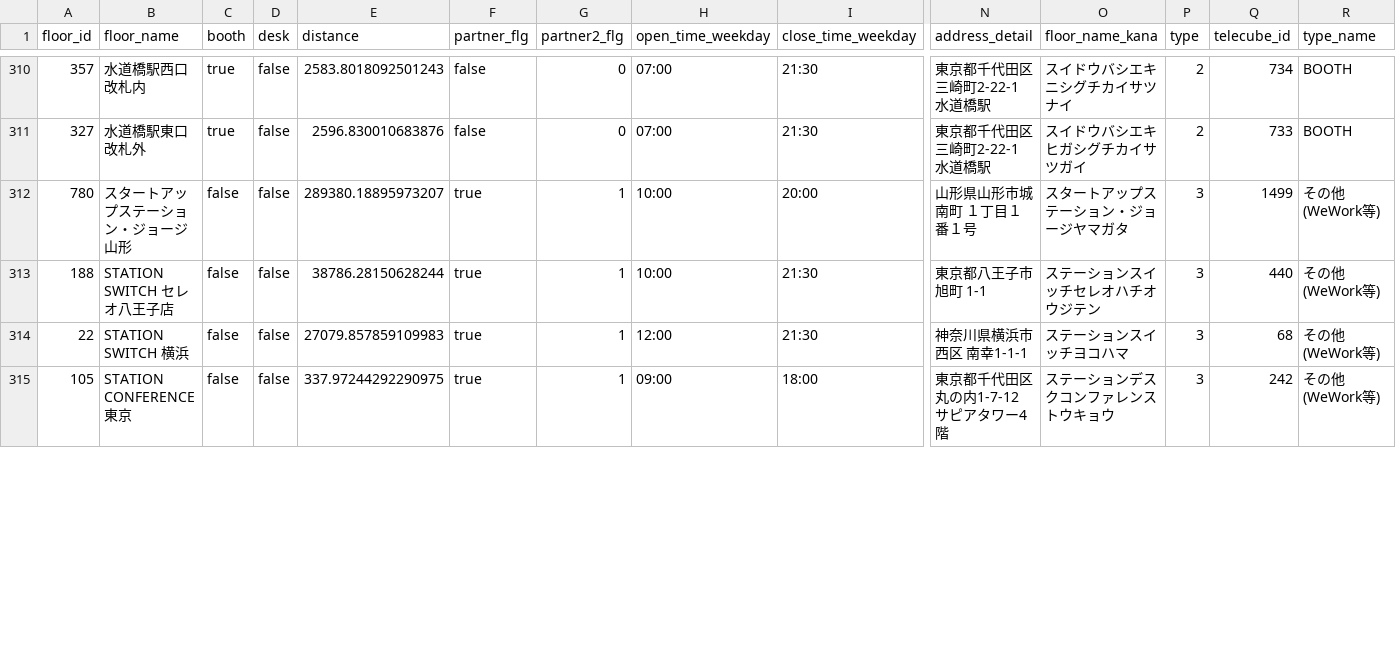
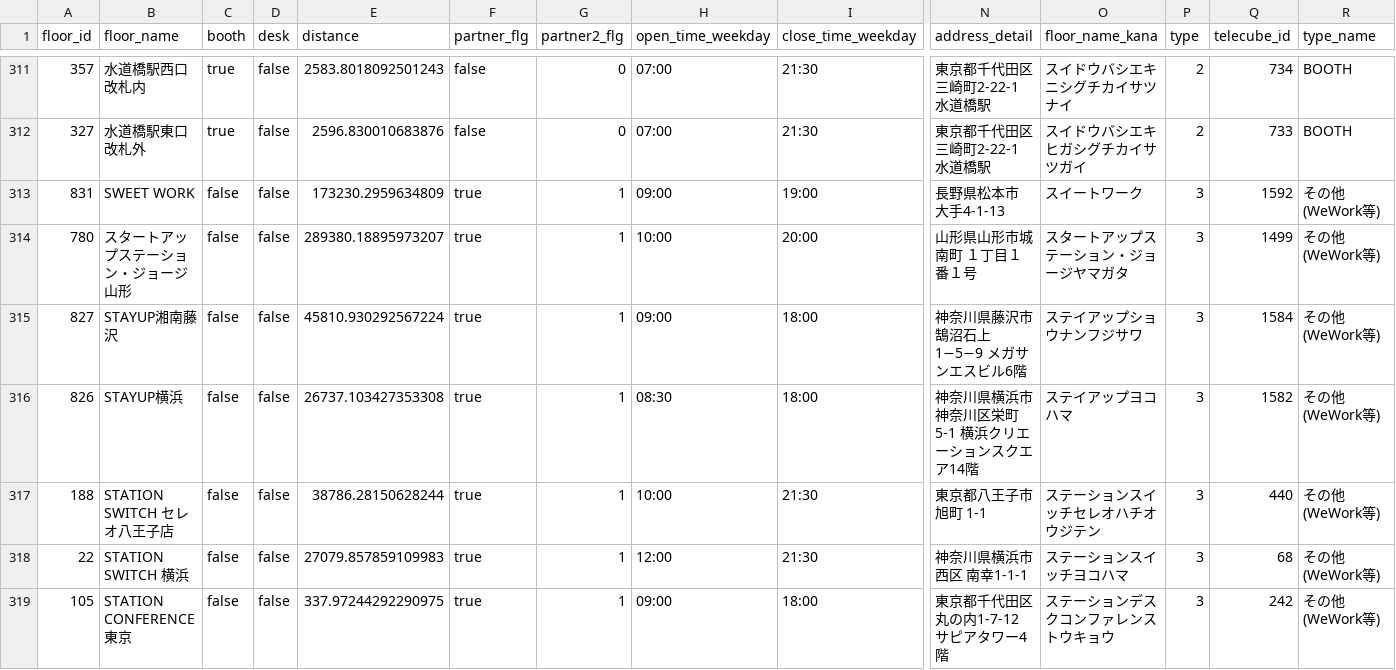
Before and after one commit to code4fukui/workbox, a CSV file: workbox-stationwork.csv, drawn as a sheet; only a part is shown, gaps mark what is left out; rows hold the shown columns only; the diff covers the shown part only; the diff names each change by its address in the sheet, - before the commit and + after, or states it on an @@ line.

Commit message:
update data

```diff
--- a/workbox-stationwork.csv
+++ b/workbox-stationwork.csv
+row 313: 831 | SWEET WORK | false | false | 173230.2959634809 | true | 1 | 09:00 | 19:00 | 長野県松本市 大手4-1-13 | スイートワーク | 3 | 1592 | その他(WeWork等)
+row 315: 827 | STAYUP湘南藤沢 | false | false | 45810.930292567224 | true | 1 | 09:00 | 18:00 | 神奈川県藤沢市 鵠沼石上1−5−9 メガサンエスビル6階 | ステイアップショウナンフジサワ | 3 | 1584 | その他(WeWork等)
+row 316: 826 | STAYUP横浜 | false | false | 26737.103427353308 | true | 1 | 08:30 | 18:00 | 神奈川県横浜市神奈川区栄町 5-1 横浜クリエーションスクエア14階 | ステイアップヨコハマ | 3 | 1582 | その他(WeWork等)
```
Also changed, not shown: 3 added rows and 2 edited cells elsewhere in this file, 1 other file.
